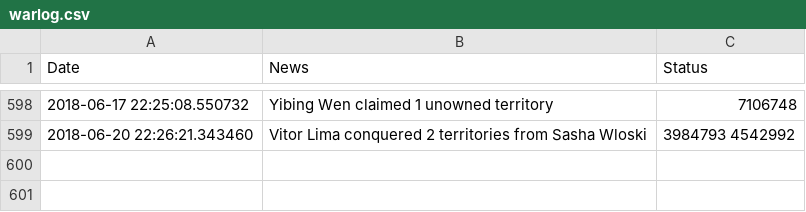
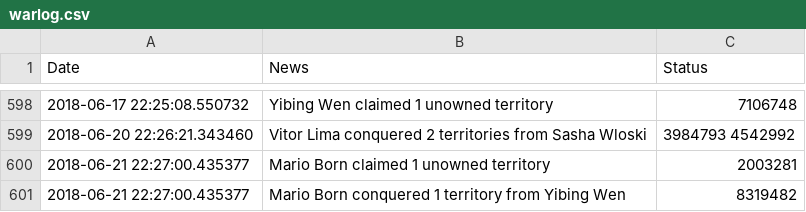
Before and after one commit to vigi4cure/vigi4cure.github.io, a CSV file: warlog.csv, drawn as a sheet; only a part is shown, gaps mark what is left out.

```diff
--- a/warlog.csv
+++ b/warlog.csv
@@ -599 +599,3 @@ Date,News,Status
 2018-06-20 22:26:21.343460,Vitor Lima conquered 2 territories from Sasha Wloski,3984793 4542992
+2018-06-21 22:27:00.435377,Mario Born claimed 1 unowned territory,2003281
+2018-06-21 22:27:00.435377,Mario Born conquered 1 territory from Yibing Wen,8319482
```
Also changed, not shown: distance_2018.csv, elevation_gain_2018.csv, 13 other files.
